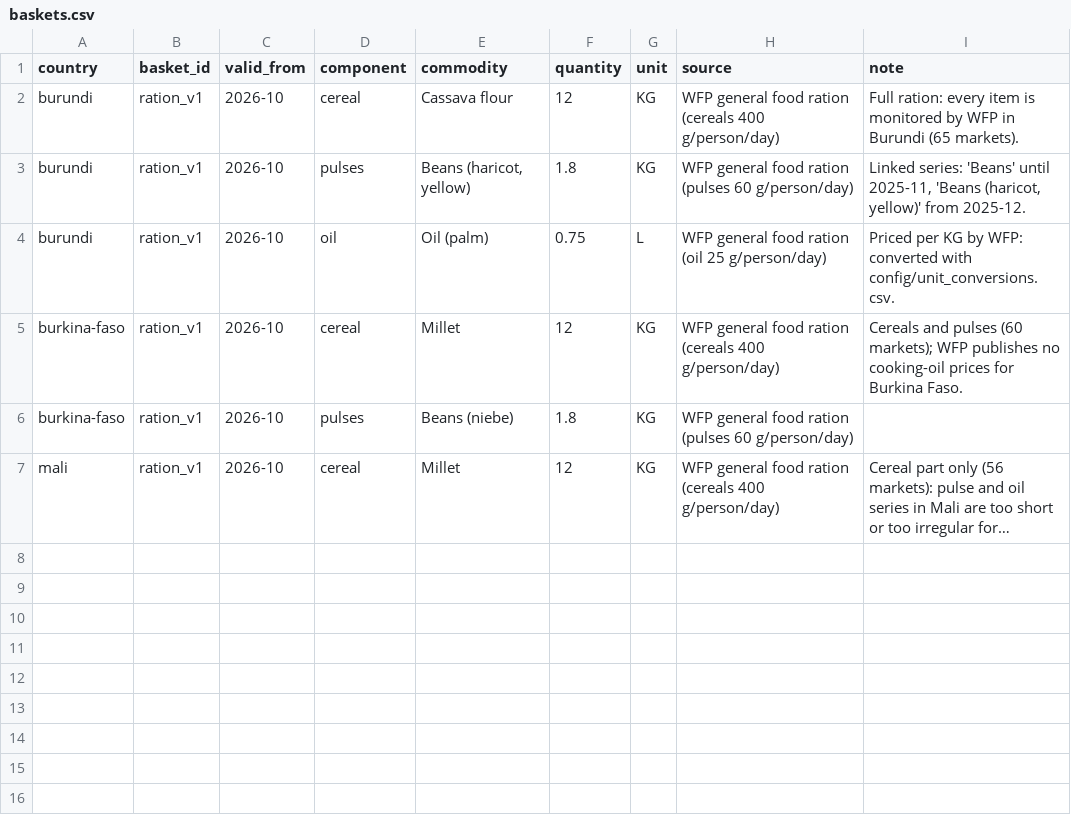
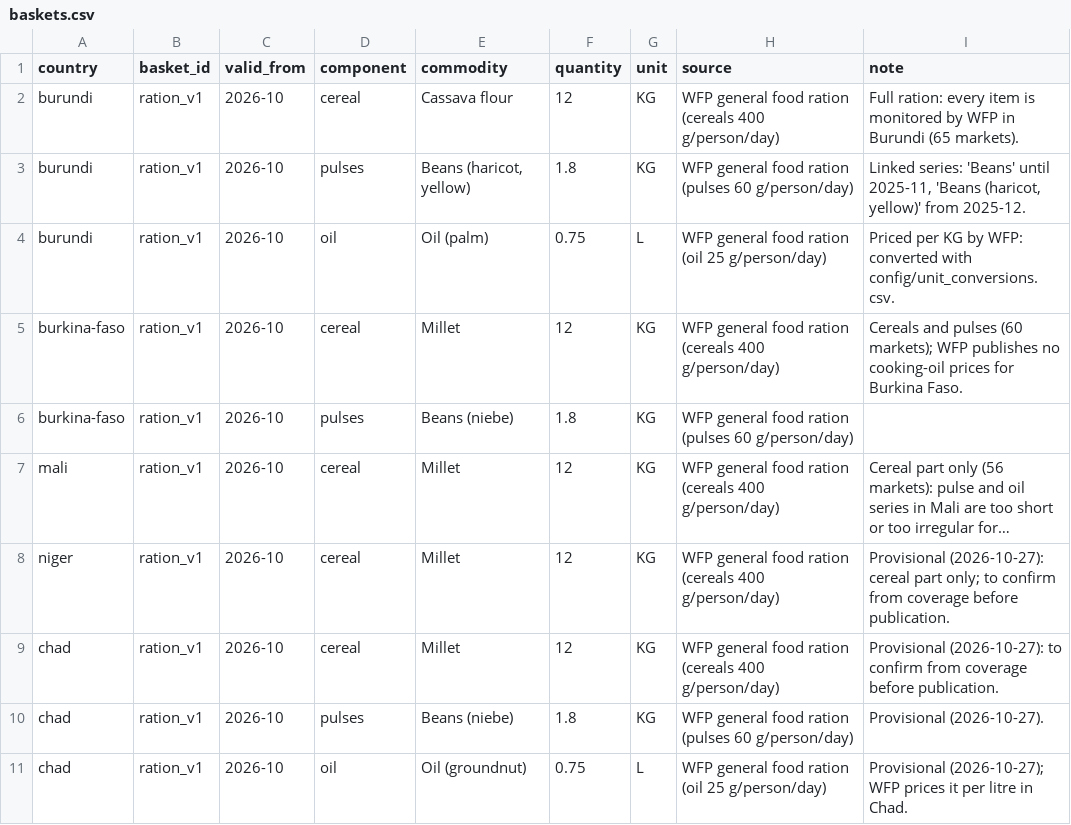
Before and after one commit to sgrout/food-price-watch, a CSV file: config/baskets.csv, drawn as a sheet; long unchanged cells end in …; the diff names each change by its address in the sheet, - before the commit and + after, or states it on an @@ line.

```diff
--- a/config/baskets.csv
+++ b/config/baskets.csv
+row 8: niger | ration_v1 | 2026-10 | cereal | Millet | 12 | KG | WFP general food ration (cereals 400 g/person/day) | Provisional (2026-10-27): cereal part only; to confirm from coverage before publication.
+row 9: chad | ration_v1 | 2026-10 | cereal | Millet | 12 | KG | WFP general food ration (cereals 400 g/person/day) | Provisional (2026-10-27): to confirm from coverage before publication.
+row 10: chad | ration_v1 | 2026-10 | pulses | Beans (niebe) | 1.8 | KG | WFP general food ration (pulses 60 g/person/day) | Provisional (2026-10-27).
+row 11: chad | ration_v1 | 2026-10 | oil | Oil (groundnut) | 0.75 | L | WFP general food ration (oil 25 g/person/day) | Provisional (2026-10-27); WFP prices it per litre in Chad.
```
Also changed, not shown: 10 other files.
